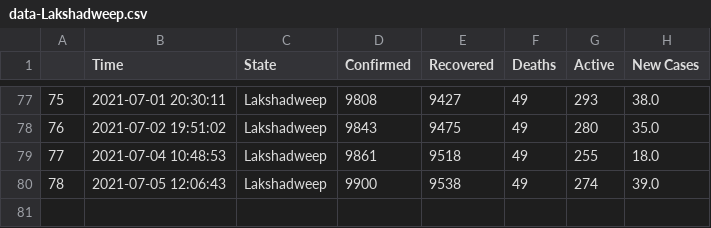
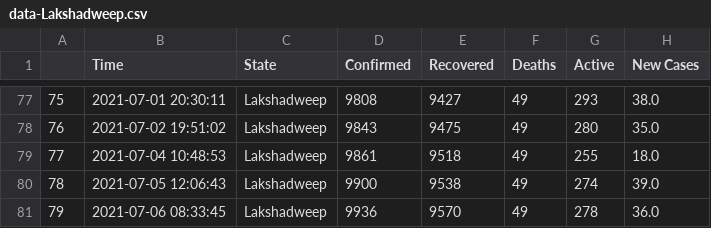
Before and after one commit to dakkshesh07/covid19_data-india-DERP, a CSV file: Lakshadweep/data-Lakshadweep.csv, drawn as a sheet; only a part is shown, gaps mark what is left out; the diff names each change by its address in the sheet, - before the commit and + after, or states it on an @@ line.

Commit message:
Lakshadweep: upload updated datasets, fetched on 2021-07-06 08:33:45

```diff
--- a/Lakshadweep/data-Lakshadweep.csv
+++ b/Lakshadweep/data-Lakshadweep.csv
+row 81: 79 | 2021-07-06 08:33:45 | Lakshadweep | 9936 | 9570 | 49 | 278 | 36.0
```
